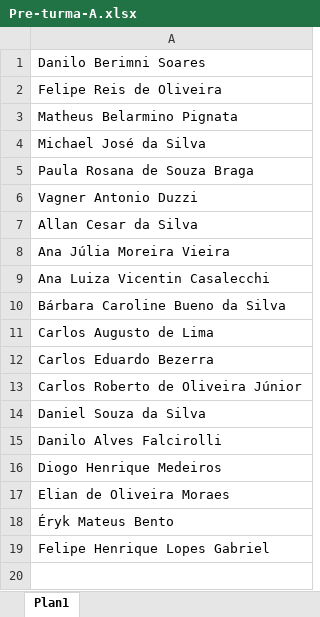
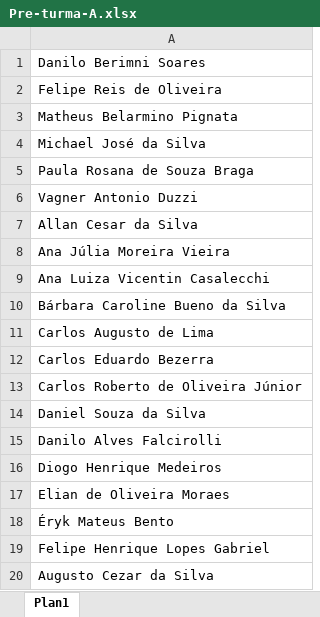
Before and after one commit to wellifabio/senai2021, an Excel workbook: 1des/Pre-turma-A.xlsx, sheet Plan1, drawn as a sheet; values as stored, in another font and other column widths than the file's, no borders; the diff names each change by its address in the sheet, - before the commit and + after, or states it on an @@ line.

```diff
--- a/1des/Pre-turma-A.xlsx (sheet Plan1)
+++ b/1des/Pre-turma-A.xlsx (sheet Plan1)
+row 20: Augusto Cezar da Silva
```
Also changed, not shown: 1des/Pre-turma-B.xlsx, 2 other files.
